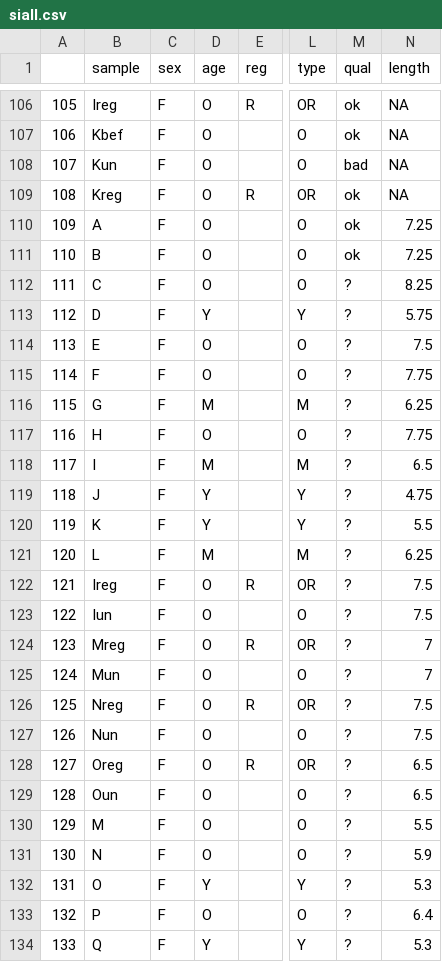
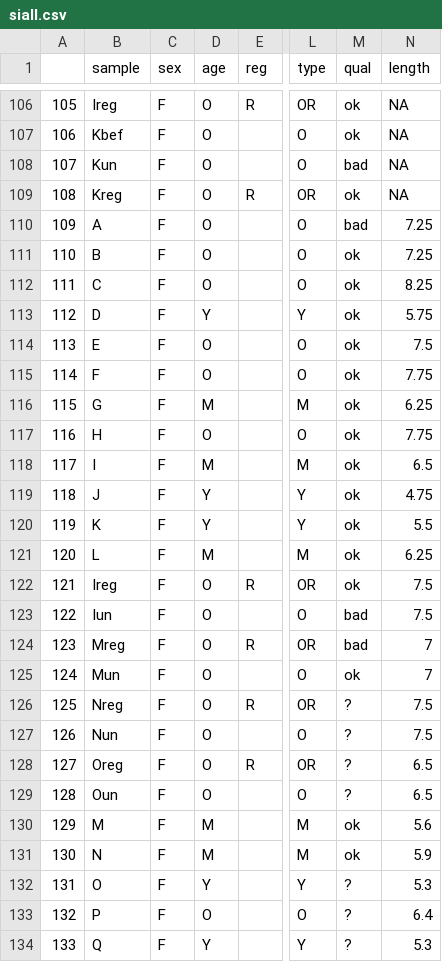
Before and after one commit to luke-hayden/nstringfull, a CSV file: siall.csv, drawn as a sheet; only a part is shown, gaps mark what is left out; the diff covers the shown part only; the diff names each change by its address in the sheet, - before the commit and + after, or states it on an @@ line.

Commit message:
body length vs expression correlation, linear corr, effect by marker

```diff
--- a/siall.csv
+++ b/siall.csv
-M110 (qual): ok
+M110 (qual): bad
-M112:M122 (qual): ?
+M112:M122 (qual): ok
-M123:M124 (qual): ?
+M123:M124 (qual): bad
-M125 (qual): ?
+M125 (qual): ok
-D130:D131 (age): O
+D130:D131 (age): M
-L130:L131 (type): O
+L130:L131 (type): M
-M130:M131 (qual): ?
+M130:M131 (qual): ok
-N130 (length): 5.5
+N130 (length): 5.6
```
Also changed, not shown: 20 edited cells elsewhere in this file, 2 other files.
